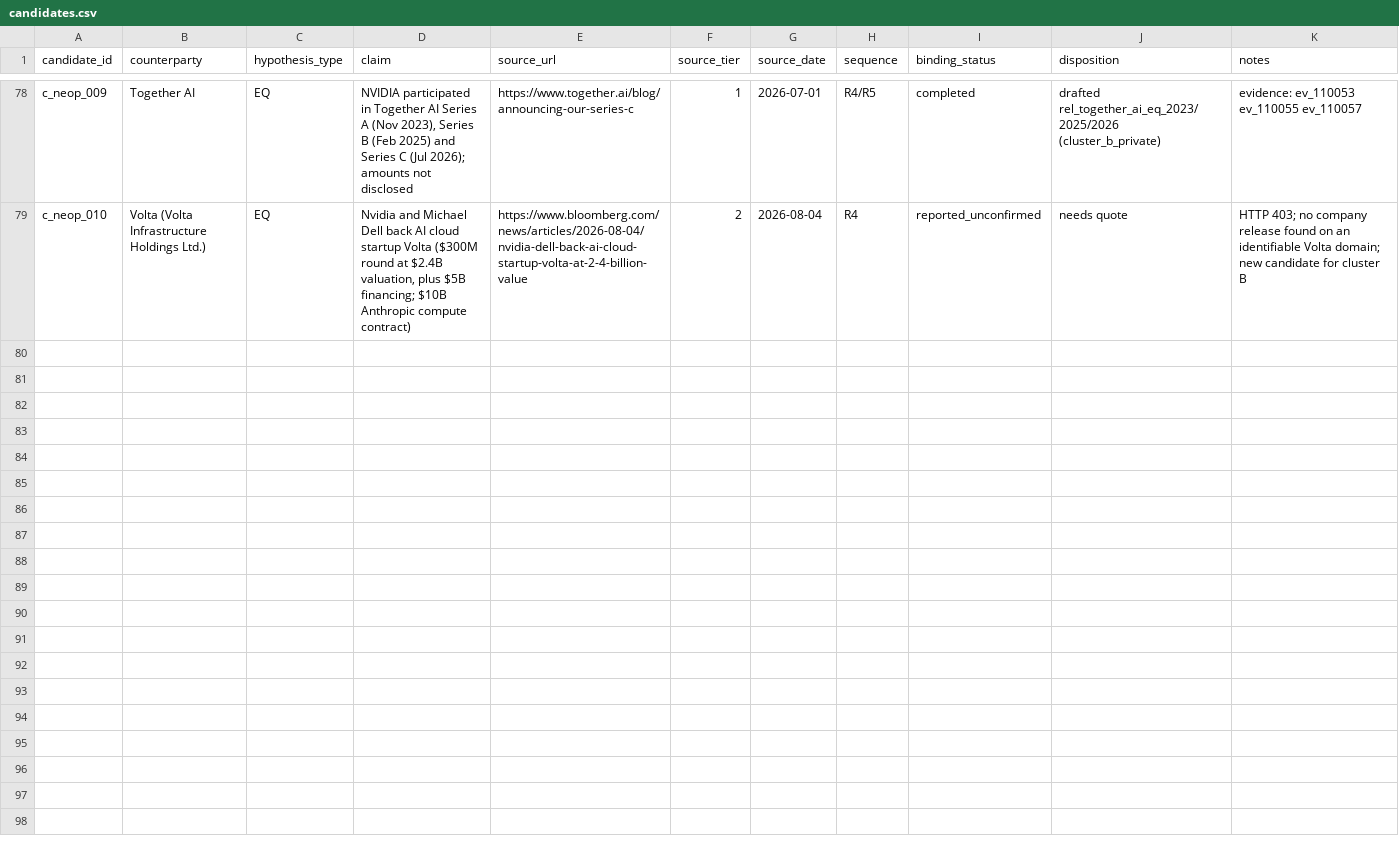
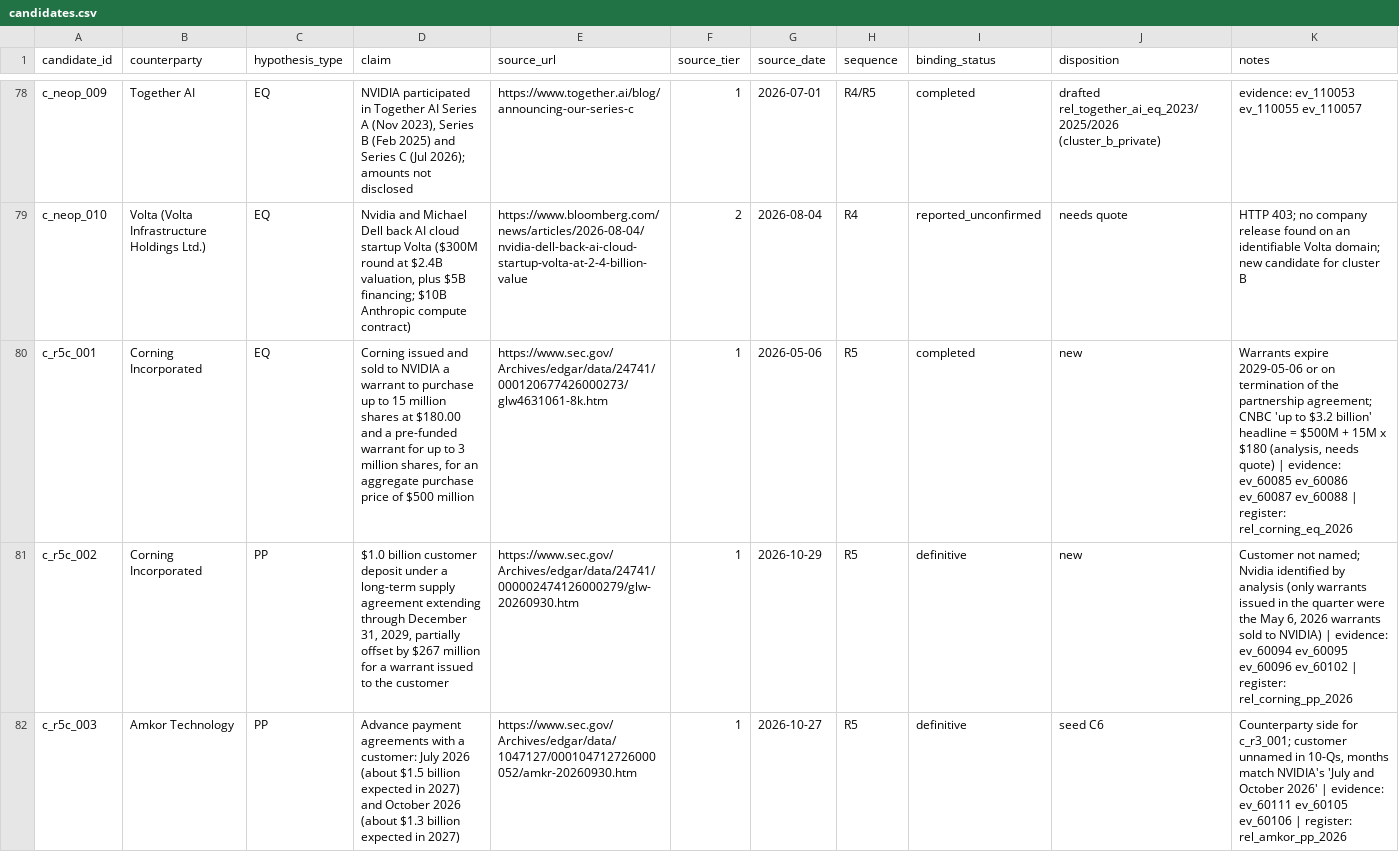
Before and after one commit to pancibus1709/Nvidia-, a CSV file: research/candidates.csv, drawn as a sheet; only a part is shown, gaps mark what is left out.

```diff
--- a/research/candidates.csv
+++ b/research/candidates.csv
@@ -79 +79,4 @@ c_neop_009,Together AI,EQ,"NVIDIA participated in Together AI Series A (Nov 2023
 c_neop_010,Volta (Volta Infrastructure Holdings Ltd.),EQ,"Nvidia and Michael Dell back AI cloud startup Volta ($300M round at $2.4B valuation, plus $5B financing; $10B Anthropic compute contract)",https://www.bloomberg.com/news/articles/2026-08-04/nvidia-dell-back-ai-cloud-startup-volta-at-2-4-billion-value,2,2026-08-04,R4,reported_unconfirmed,needs quote,HTTP 403; no company release found on an identifiable Volta domain; new candidate for cluster B
+c_r5c_001,Corning Incorporated,EQ,"Corning issued and sold to NVIDIA a warrant to purchase up to 15 million shares at $180.00 and a pre-funded warrant for up to 3 million shares, for an aggregate purchase price of $500 million",https://www.sec.gov/Archives/edgar/data/24741/000120677426000273/glw4631061-8k.htm,1,2026-05-06,R5,completed,new,"Warrants expire 2029-05-06 or on termination of the partnership agreement; CNBC 'up to $3.2 billion' headline = $500M + 15M x $180 (analysis, needs quote) | evidence: ev_60085 ev_60086 ev_60087 ev_60088 | register: rel_corning_eq_2026"
+c_r5c_002,Corning Incorporated,PP,"$1.0 billion customer deposit under a long-term supply agreement extending through December 31, 2029, partially offset by $267 million for a warrant issued to the customer",https://www.sec.gov/Archives/edgar/data/24741/000002474126000279/glw-20260930.htm,1,2026-10-29,R5,definitive,new,"Customer not named; Nvidia identified by analysis (only warrants issued in the quarter were the May 6, 2026 warrants sold to NVIDIA) | evidence: ev_60094 ev_60095 ev_60096 ev_60102 | register: rel_corning_pp_2026"
+c_r5c_003,Amkor Technology,PP,"Advance payment agreements with a customer: July 2026 (about $1.5 billion expected in 2027) and October 2026 (about $1.3 billion expected in 2027)",https://www.sec.gov/Archives/edgar/data/1047127/000104712726000052/amkr-20260930.htm,1,2026-10-27,R5,definitive,seed C6,"Counterparty side for c_r3_001; customer unnamed in 10-Qs, months match NVIDIA's 'July and October 2026' | evidence: ev_60111 ev_60105 ev_60106 | register: rel_amkor_pp_2026"
```
Also changed, not shown: 4 other files.
